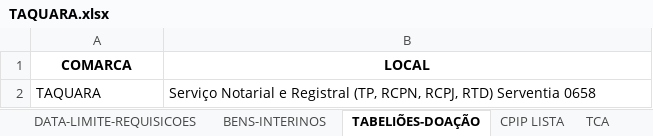
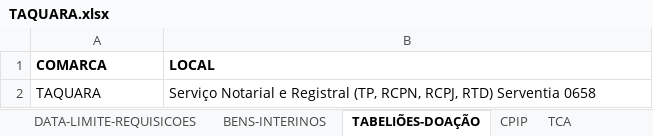
Before and after one commit to dmp-sepat/comarcas, an Excel workbook: TAQUARA.xlsx, sheet TABELIÕES-DOAÇÃO, drawn as a sheet; values as stored, in another font and other column widths than the file's, no borders; the diff names each change by its address in the sheet, - before the commit and + after, or states it on an @@ line.

```diff
--- a/TAQUARA.xlsx (sheet TABELIÕES-DOAÇÃO)
+++ b/TAQUARA.xlsx (sheet TABELIÕES-DOAÇÃO)
-sheet tab: CPIP LISTA
+sheet tab: CPIP
-A1:B1 alignment: center
+A1:B1 alignment: left
```
Also changed, not shown: sheet MATERIAIS-FORNECIDOS, sheet TCA, sheet BENS-INTERINOS.
